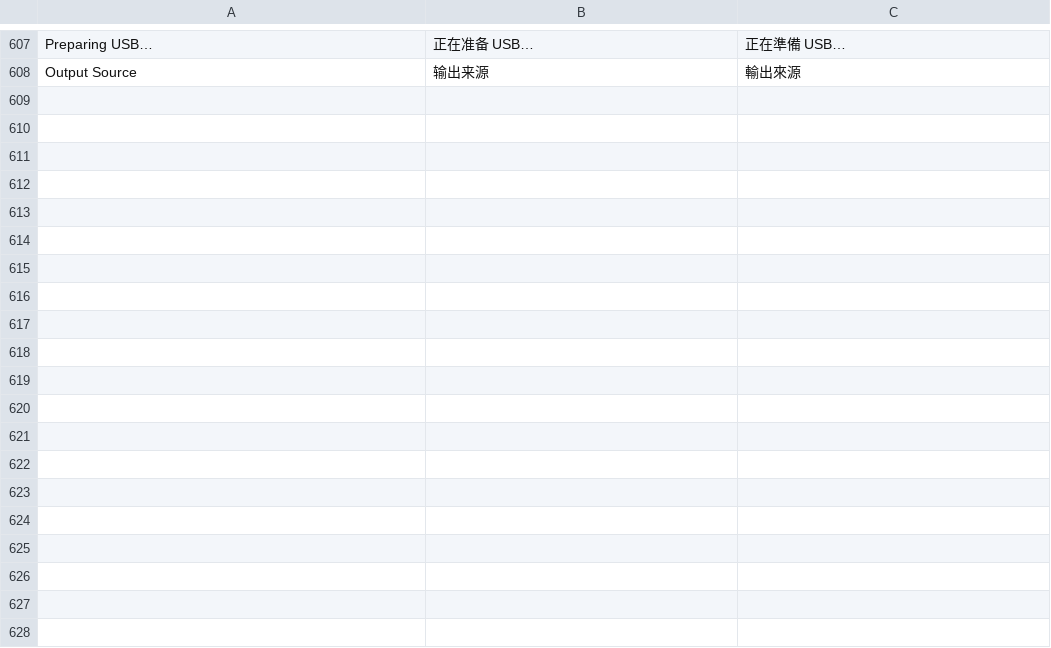
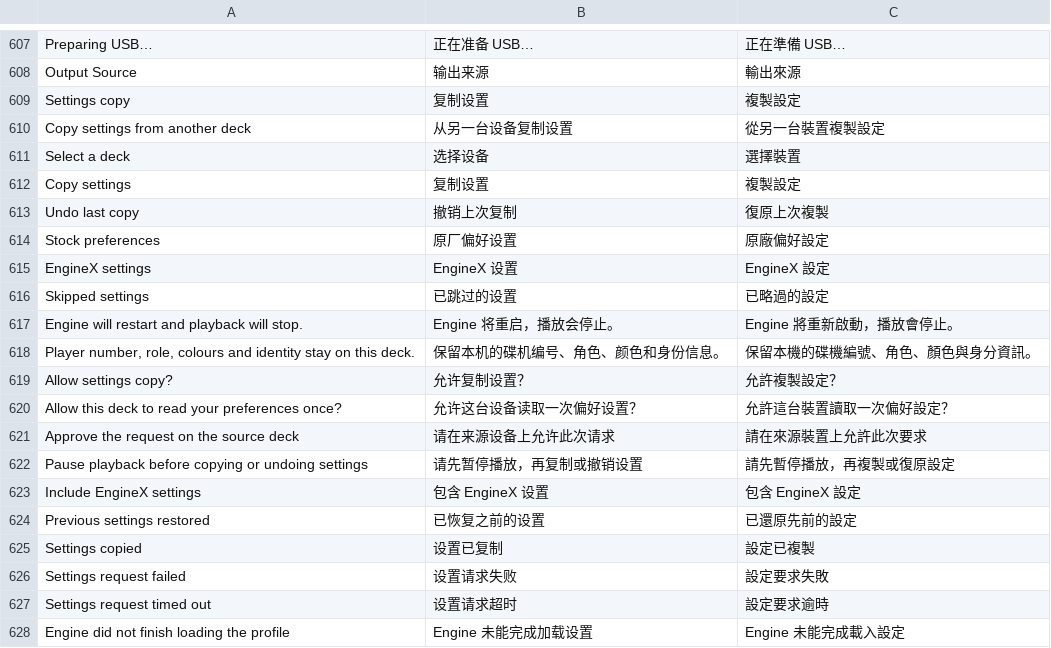
Before and after one commit to Cd1s/EngineX-OS, a TSV file: tools/ui-mod/i18n.tsv, drawn as a sheet; only a part is shown, gaps mark what is left out; the diff covers the shown part only.

Commit message:
feat(settings): copy approved deck preferences over Link and USB

```diff
--- a/tools/ui-mod/i18n.tsv
+++ b/tools/ui-mod/i18n.tsv
@@ -608 +608,21 @@ Preparing USB…	正在准备 USB…	正在準備 USB…
 Output Source	输出来源	輸出來源
+Settings copy	复制设置	複製設定
+Copy settings from another deck	从另一台设备复制设置	從另一台裝置複製設定
+Select a deck	选择设备	選擇裝置
+Copy settings	复制设置	複製設定
+Undo last copy	撤销上次复制	復原上次複製
+Stock preferences	原厂偏好设置	原廠偏好設定
+EngineX settings	EngineX 设置	EngineX 設定
+Skipped settings	已跳过的设置	已略過的設定
+Engine will restart and playback will stop.	Engine 将重启，播放会停止。	Engine 將重新啟動，播放會停止。
+Player number, role, colours and identity stay on this deck.	保留本机的碟机编号、角色、颜色和身份信息。	保留本機的碟機編號、角色、顏色與身分資訊。
+Allow settings copy?	允许复制设置？	允許複製設定？
+Allow this deck to read your preferences once?	允许这台设备读取一次偏好设置？	允許這台裝置讀取一次偏好設定？
+Approve the request on the source deck	请在来源设备上允许此次请求	請在來源裝置上允許此次要求
+Pause playback before copying or undoing settings	请先暂停播放，再复制或撤销设置	請先暫停播放，再複製或復原設定
+Include EngineX settings	包含 EngineX 设置	包含 EngineX 設定
+Previous settings restored	已恢复之前的设置	已還原先前的設定
+Settings copied	设置已复制	設定已複製
+Settings request failed	设置请求失败	設定要求失敗
+Settings request timed out	设置请求超时	設定要求逾時
+Engine did not finish loading the profile	Engine 未能完成加载设置	Engine 未能完成載入設定
```
Also changed, not shown: 14 added rows elsewhere in this file, 36 other files.
